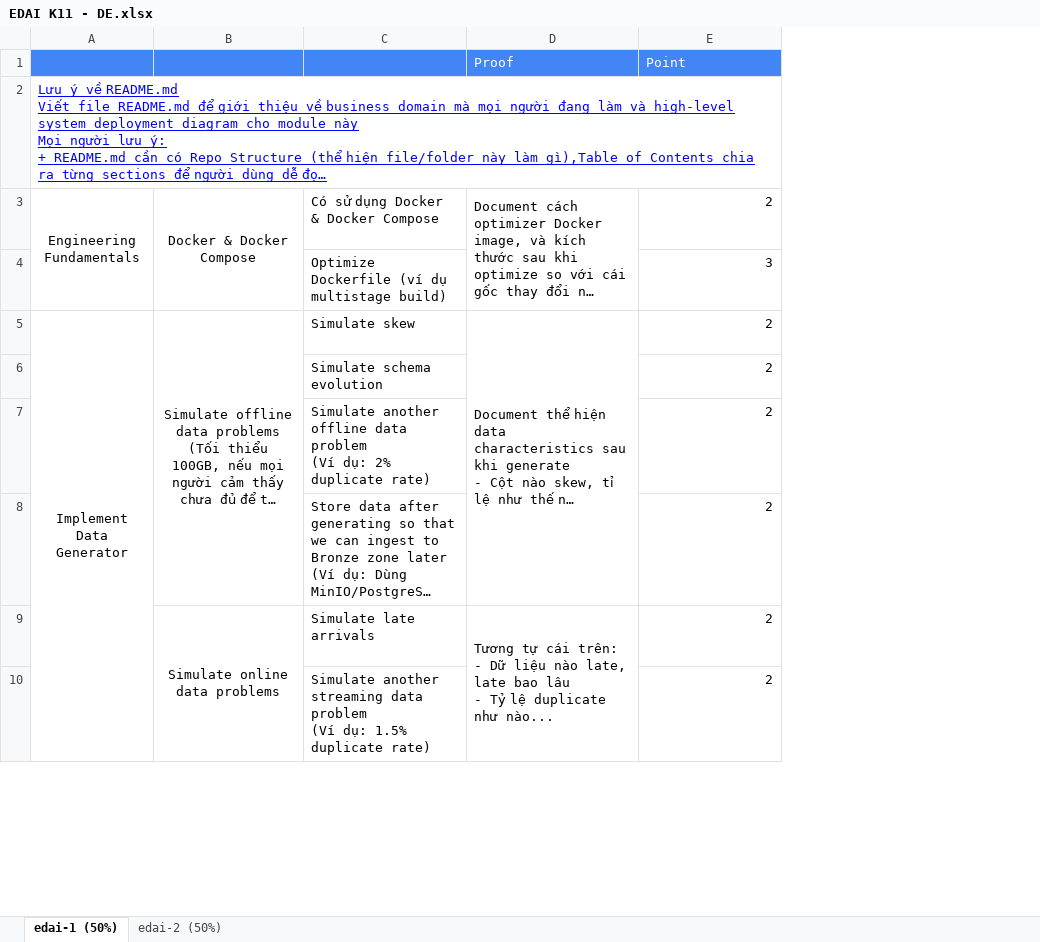
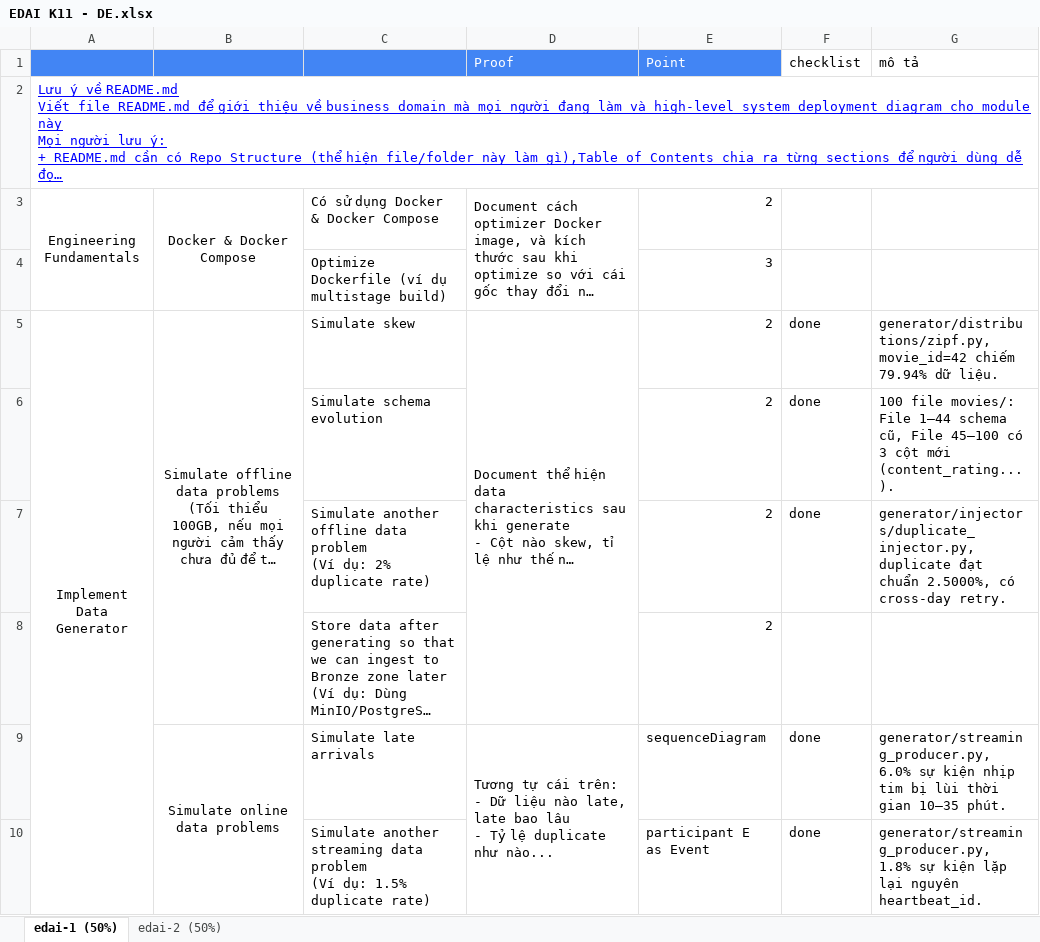
Before and after one commit to LongDeutsch/CW_edai_k11_cine_system, an Excel workbook: rubic/EDAI K11 - DE.xlsx, sheet edai-1 (50%), drawn as a sheet; only a part is shown; long unchanged cells end in …; values as stored, in another font and other column widths than the file's, no borders; charts and pictures not drawn; the diff covers the shown part only; the diff names each change by its address in the sheet, - before the commit and + after, or states it on an @@ line.

```diff
--- a/rubic/EDAI K11 - DE.xlsx (sheet edai-1 (50%))
+++ b/rubic/EDAI K11 - DE.xlsx (sheet edai-1 (50%))
+column F (checklist), rows 5-10: done | done | done |  | done | done
+column G (mô tả), rows 5-10: generator/distributions/zipf.py, movie_id=42 chiếm 79.94% dữ liệu. | 100 file movies/: File 1–44 schema cũ, File 45–100 có 3 cột mới (content_rating...). | generator/injectors/duplicate_injector.py, duplicate đạt chuẩn 2.5000%, có cross-day retry. |  | generator/streaming_producer.py, 6.0% sự kiện nhịp tim bị lùi thời gian 10–35 phút. | generator/streaming_producer.py, 1.8% sự kiện lặp lại nguyên heartbeat_id.
-E9 (Point): 2
+E9 (Point): sequenceDiagram
-E10 (Point): 2
+E10 (Point): participant E as Event
```
Also changed, not shown: 9 edited cells elsewhere in this sheet, sheet edai-2 (50%), charts or pictures, 55 other files.
